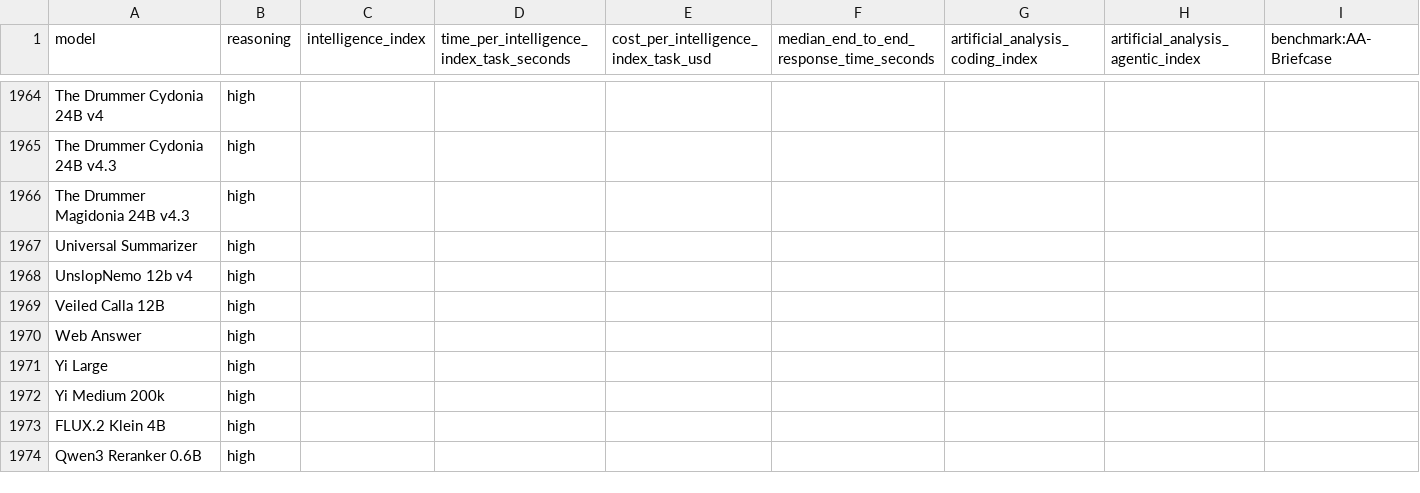
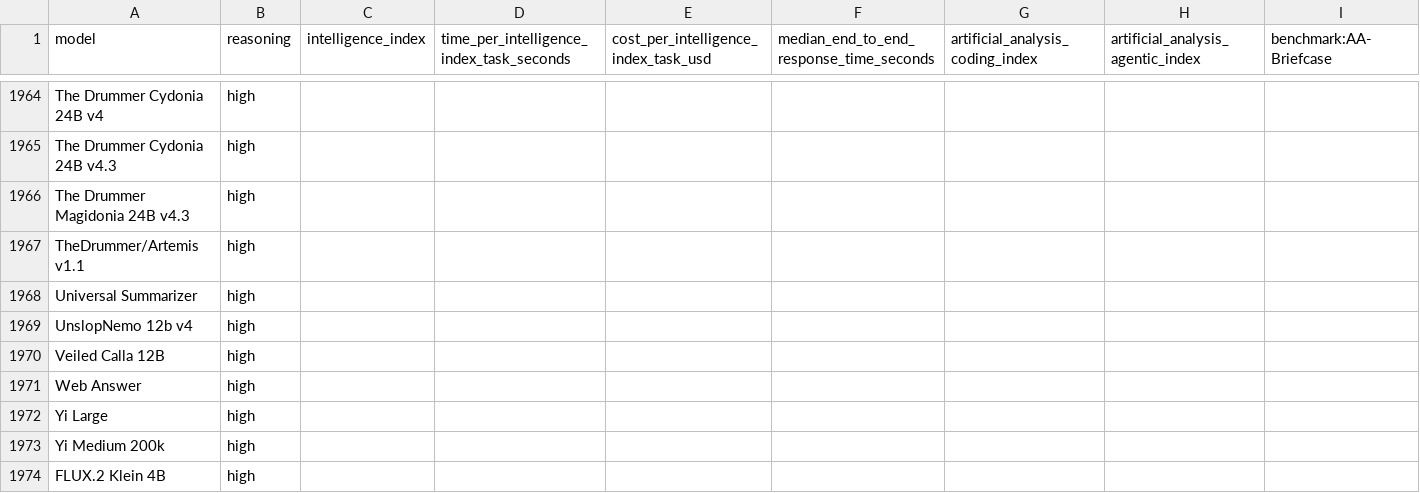
Before and after one commit to WD-Mitchell/which-model, a CSV file: data/available_model_raw_values.csv, drawn as a sheet; only a part is shown, gaps mark what is left out; the shorter side is filled out with more unchanged rows; rows hold the shown columns only; the diff names each change by its address in the sheet, - before the commit and + after, or states it on an @@ line.

```diff
--- a/data/available_model_raw_values.csv
+++ b/data/available_model_raw_values.csv
+row 1967: TheDrummer/Artemis v1.1 | high
```
